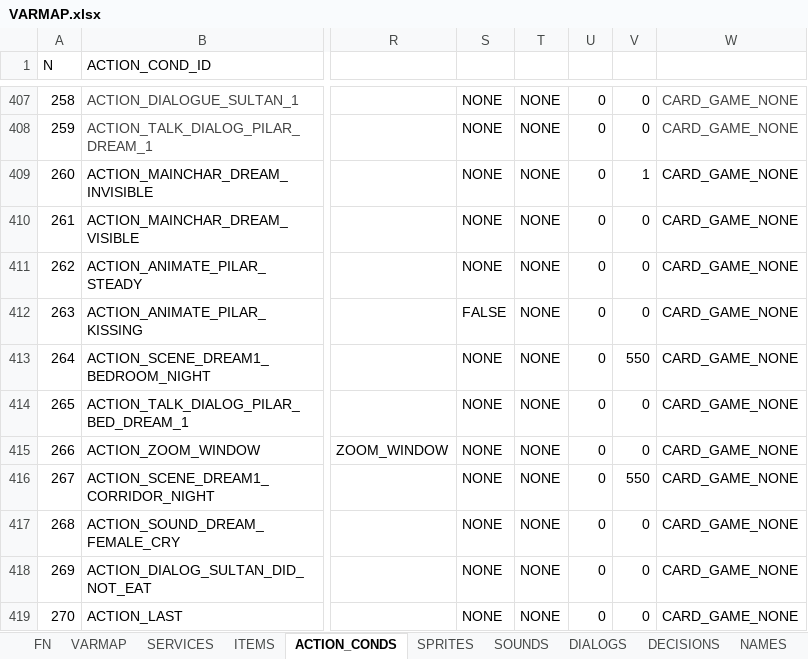
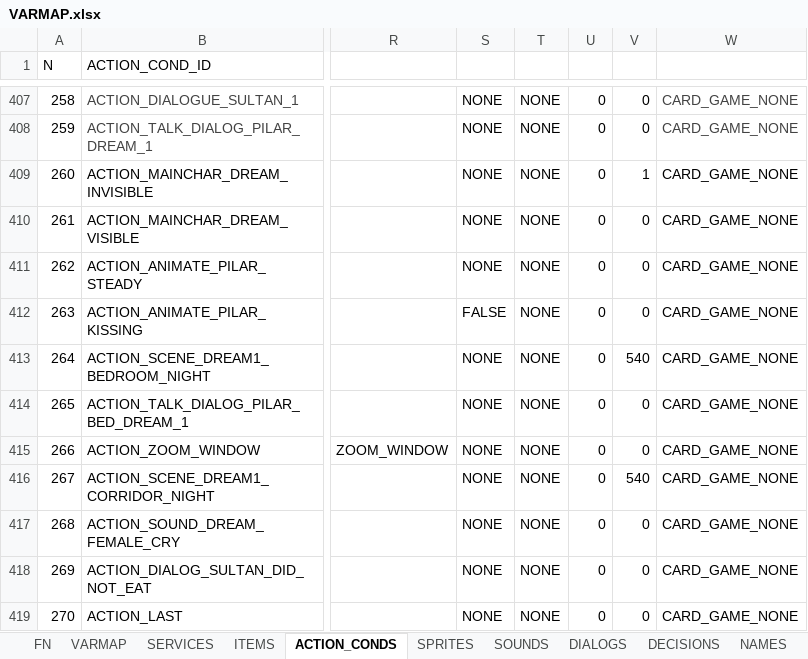
Before and after one commit to ivor4/Goblins3_AnotherQuest, an Excel workbook: VARMAP_Generator/VARMAP.xlsx, sheet ACTION_CONDS, drawn as a sheet; only a part is shown, gaps mark what is left out; values as stored, in another font and other column widths than the file's, no borders; charts and pictures and table styles not drawn; the diff names each change by its address in the sheet, - before the commit and + after, or states it on an @@ line.

```diff
--- a/VARMAP_Generator/VARMAP.xlsx (sheet ACTION_CONDS)
+++ b/VARMAP_Generator/VARMAP.xlsx (sheet ACTION_CONDS)
-V413: 550
+V413: 540
-V416: 550
+V416: 540
```
Also changed, not shown: sheet NAMES, 44 other files.
